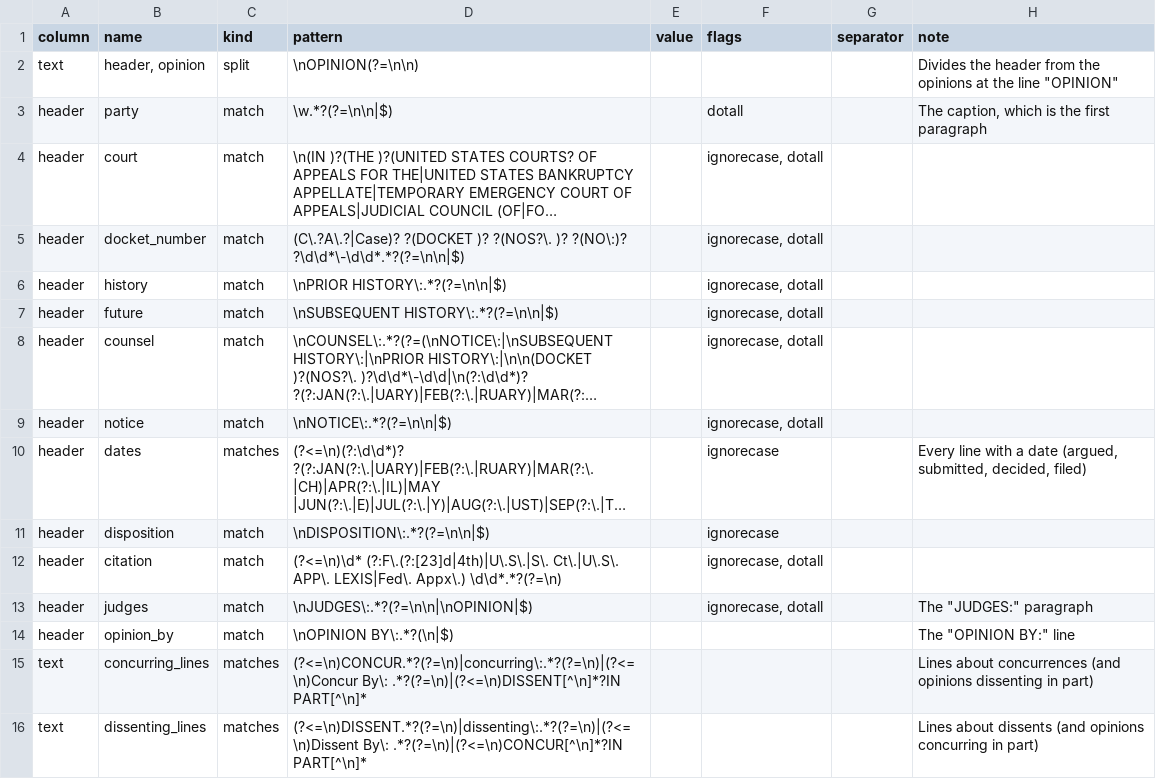
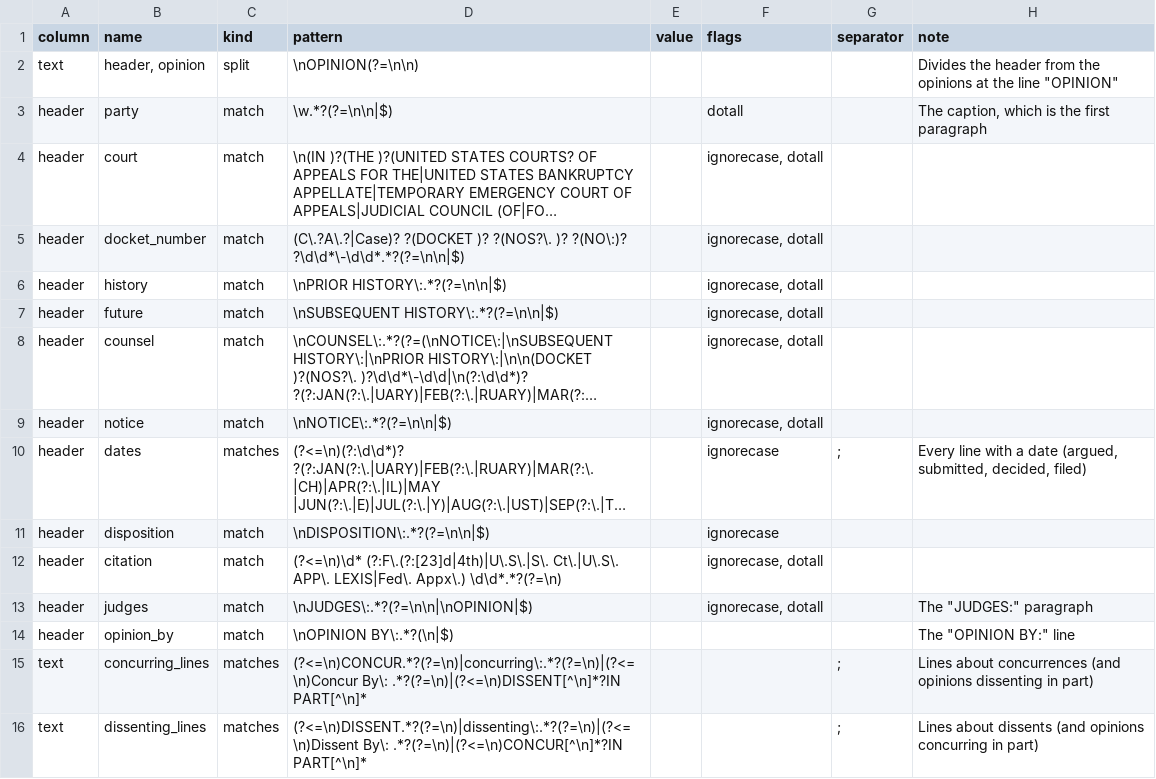
Before and after one commit to WithPrecedent/courtpy, a CSV file: src/courtpy/instructions/lexis_nexis.csv, drawn as a sheet; long unchanged cells end in …; the diff names each change by its address in the sheet, - before the commit and + after, or states it on an @@ line.

```diff
--- a/src/courtpy/instructions/lexis_nexis.csv
+++ b/src/courtpy/instructions/lexis_nexis.csv
-G10 (separator): (empty)
+G10 (separator): ;
-G15:G16 (separator): (empty)
+G15:G16 (separator): ;
```
Also changed, not shown: 5 other files.
